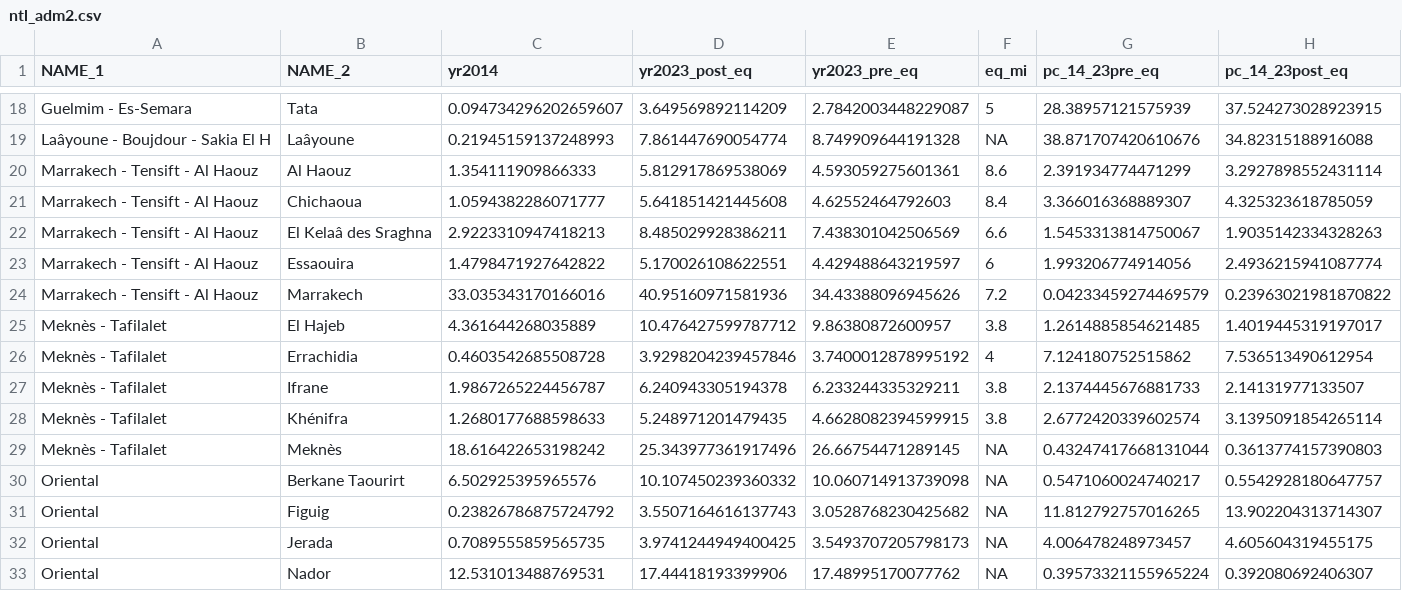
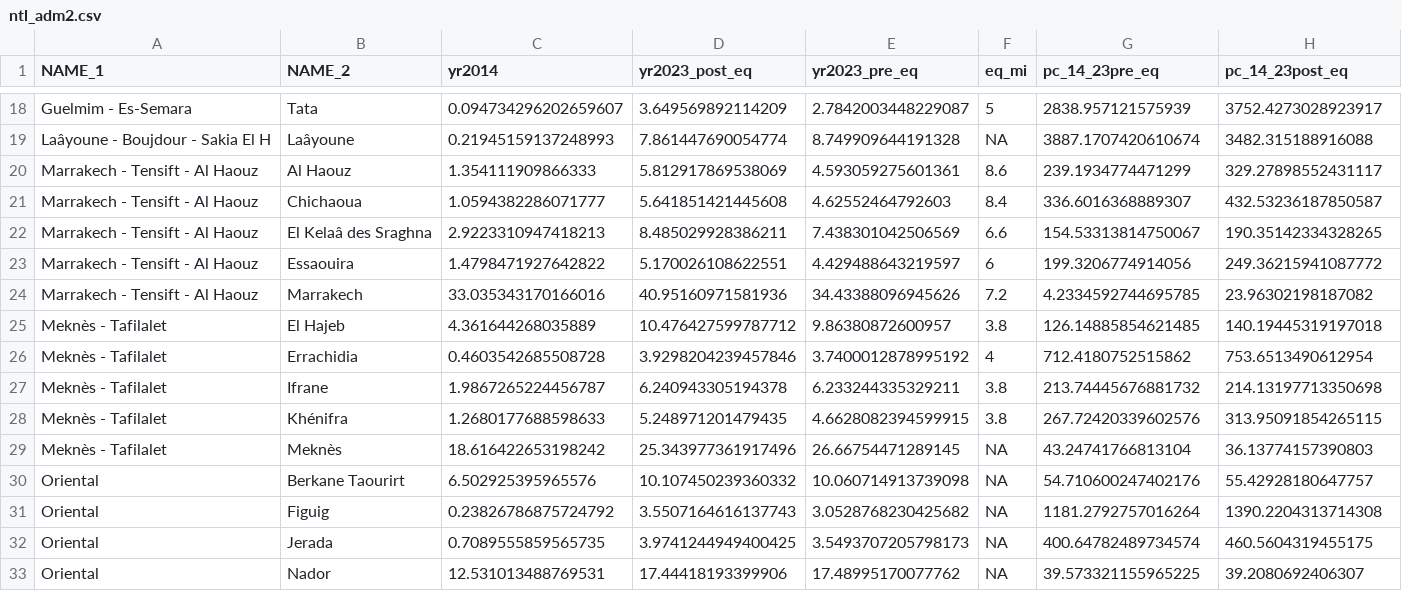
Before and after one commit to datapartnership/morocco-earthquake-impact, a CSV file: notebooks/ntl-analysis/tables/ntl_adm2_adm3/ntl_adm2.csv, drawn as a sheet; only a part is shown, gaps mark what is left out; the diff covers the shown part only; the diff names each change by its address in the sheet, - before the commit and + after, or states it on an @@ line.

```diff
--- a/notebooks/ntl-analysis/tables/ntl_adm2_adm3/ntl_adm2.csv
+++ b/notebooks/ntl-analysis/tables/ntl_adm2_adm3/ntl_adm2.csv
-G18 (pc_14_23pre_eq): 28.38957121575939
+G18 (pc_14_23pre_eq): 2838.957121575939
-H18 (pc_14_23post_eq): 37.524273028923915
+H18 (pc_14_23post_eq): 3752.4273028923917
-G19 (pc_14_23pre_eq): 38.871707420610676
+G19 (pc_14_23pre_eq): 3887.1707420610674
-H19 (pc_14_23post_eq): 34.82315188916088
+H19 (pc_14_23post_eq): 3482.315188916088
-G20 (pc_14_23pre_eq): 2.391934774471299
+G20 (pc_14_23pre_eq): 239.1934774471299
-H20 (pc_14_23post_eq): 3.2927898552431114
+H20 (pc_14_23post_eq): 329.27898552431117
-G21 (pc_14_23pre_eq): 3.366016368889307
+G21 (pc_14_23pre_eq): 336.6016368889307
-H21 (pc_14_23post_eq): 4.325323618785059
+H21 (pc_14_23post_eq): 432.53236187850587
-G22 (pc_14_23pre_eq): 1.5453313814750067
+G22 (pc_14_23pre_eq): 154.53313814750067
-H22 (pc_14_23post_eq): 1.9035142334328263
+H22 (pc_14_23post_eq): 190.35142334328265
-G23 (pc_14_23pre_eq): 1.993206774914056
+G23 (pc_14_23pre_eq): 199.3206774914056
-H23 (pc_14_23post_eq): 2.4936215941087774
+H23 (pc_14_23post_eq): 249.36215941087772
-G24 (pc_14_23pre_eq): 0.04233459274469579
+G24 (pc_14_23pre_eq): 4.2334592744695785
-H24 (pc_14_23post_eq): 0.23963021981870822
+H24 (pc_14_23post_eq): 23.96302198187082
-G25 (pc_14_23pre_eq): 1.2614885854621485
+G25 (pc_14_23pre_eq): 126.14885854621485
-H25 (pc_14_23post_eq): 1.4019445319197017
+H25 (pc_14_23post_eq): 140.19445319197018
-G26 (pc_14_23pre_eq): 7.124180752515862
+G26 (pc_14_23pre_eq): 712.4180752515862
-H26 (pc_14_23post_eq): 7.536513490612954
+H26 (pc_14_23post_eq): 753.6513490612954
-G27 (pc_14_23pre_eq): 2.1374445676881733
+G27 (pc_14_23pre_eq): 213.74445676881732
-H27 (pc_14_23post_eq): 2.14131977133507
+H27 (pc_14_23post_eq): 214.13197713350698
-G28 (pc_14_23pre_eq): 2.6772420339602574
+G28 (pc_14_23pre_eq): 267.72420339602576
-H28 (pc_14_23post_eq): 3.1395091854265114
+H28 (pc_14_23post_eq): 313.95091854265115
-G29 (pc_14_23pre_eq): 0.43247417668131044
+G29 (pc_14_23pre_eq): 43.24741766813104
-H29 (pc_14_23post_eq): 0.3613774157390803
+H29 (pc_14_23post_eq): 36.13774157390803
-G30 (pc_14_23pre_eq): 0.5471060024740217
+G30 (pc_14_23pre_eq): 54.710600247402176
-H30 (pc_14_23post_eq): 0.5542928180647757
+H30 (pc_14_23post_eq): 55.42928180647757
-G31 (pc_14_23pre_eq): 11.812792757016265
+G31 (pc_14_23pre_eq): 1181.2792757016264
-H31 (pc_14_23post_eq): 13.902204313714307
+H31 (pc_14_23post_eq): 1390.2204313714308
-G32 (pc_14_23pre_eq): 4.006478248973457
+G32 (pc_14_23pre_eq): 400.64782489734574
-H32 (pc_14_23post_eq): 4.605604319455175
+H32 (pc_14_23post_eq): 460.5604319455175
-G33 (pc_14_23pre_eq): 0.39573321155965224
+G33 (pc_14_23pre_eq): 39.573321155965225
-H33 (pc_14_23post_eq): 0.392080692406307
+H33 (pc_14_23post_eq): 39.2080692406307
```
Also changed, not shown: 76 edited cells elsewhere in this file, notebooks/ntl-analysis/tables/ntl_adm2_adm3/ntl_adm3.csv, 10 other files.
